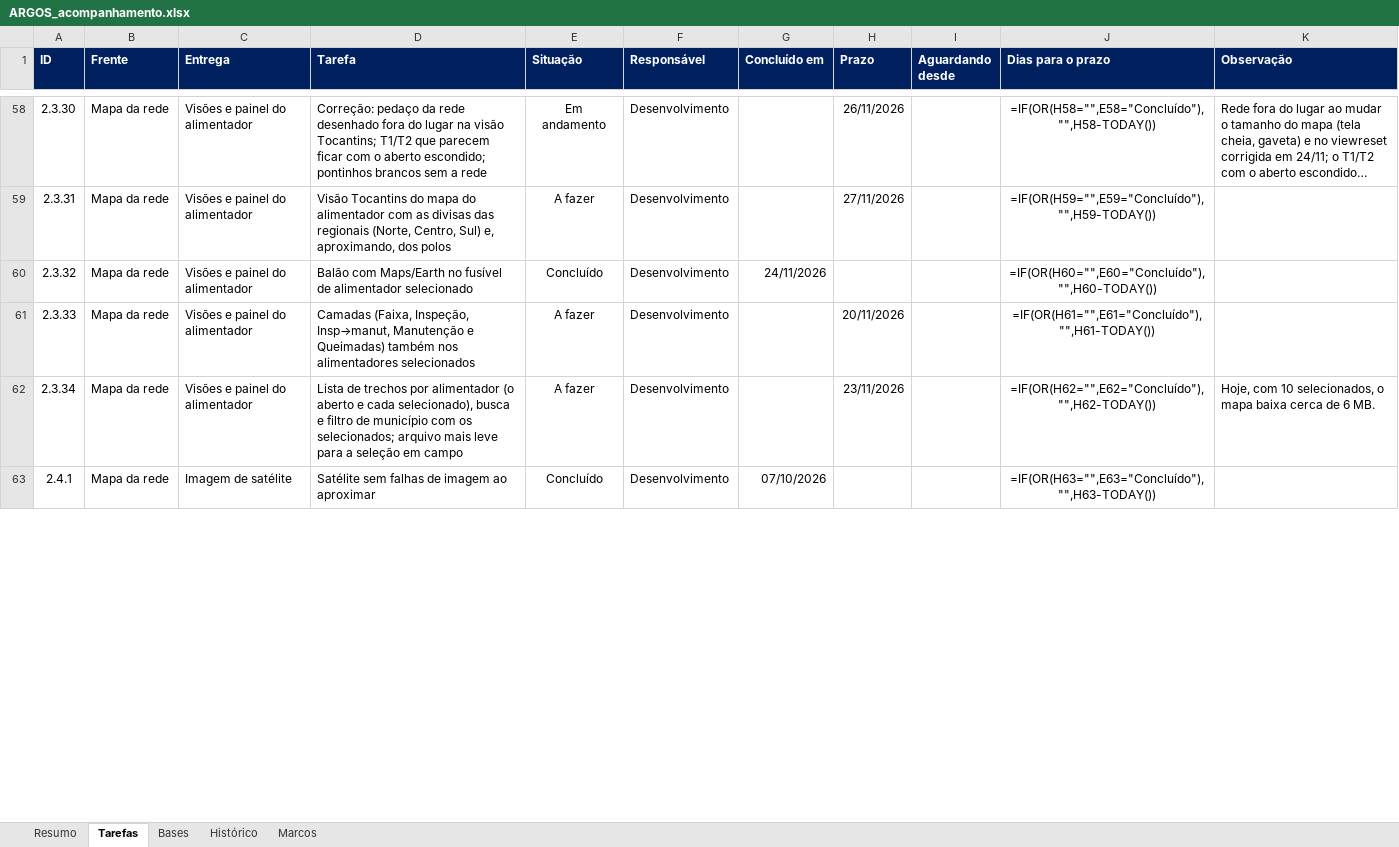
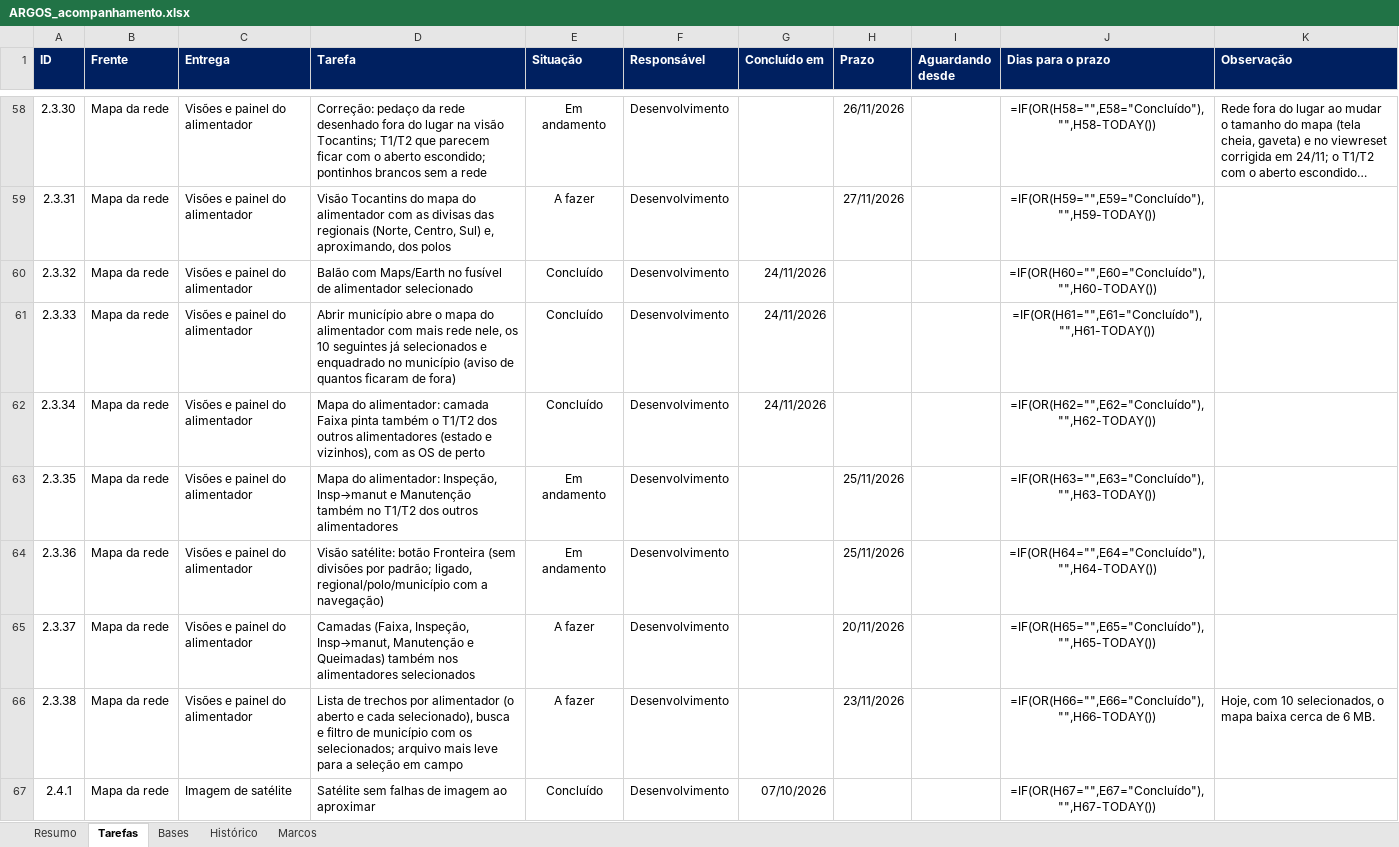
Before and after one commit to LGRSV/vera-vegeta-o-back, an Excel workbook: teste/escopo/ARGOS_acompanhamento.xlsx, sheet Tarefas, drawn as a sheet; only a part is shown, gaps mark what is left out; long unchanged cells end in …; values as stored, in another font and other column widths than the file's, no borders; formulas without a stored value are shown as written; conditional formats not drawn; addresses are those after the commit; the diff covers the shown part only; the diff names each change by its address in the sheet, - before the commit and + after, or states it on an @@ line.

```diff
--- a/teste/escopo/ARGOS_acompanhamento.xlsx (sheet Tarefas)
+++ b/teste/escopo/ARGOS_acompanhamento.xlsx (sheet Tarefas)
-D61 (Tarefa): Camadas (Faixa, Inspeção, Insp→manut, Manutenção e Queimadas) também nos alimentadores selecionados
+D61 (Tarefa): Abrir município abre o mapa do alimentador com mais rede nele, os 10 seguintes já selecionados e enquadrado no município (aviso de quantos ficaram de fora)
-E61:E62 (Situação): A fazer
+E61:E62 (Situação): Concluído
-G61:G62 (Concluído em): (empty)
+G61:G62 (Concluído em): 24/11/2026
-H61 (Prazo): 20/11/2026
+H61 (Prazo): (empty)
-D62 (Tarefa): Lista de trechos por alimentador (o aberto e cada selecionado), busca e filtro de município com os selecionados; arquivo mais leve para a seleção em campo
+D62 (Tarefa): Mapa do alimentador: camada Faixa pinta também o T1/T2 dos outros alimentadores (estado e vizinhos), com as OS de perto
-H62 (Prazo): 23/11/2026
+H62 (Prazo): (empty)
-K62 (Observação): Hoje, com 10 selecionados, o mapa baixa cerca de 6 MB.
+K62 (Observação): (empty)
+row 63: 2.3.35 | Mapa da rede | Visões e painel do alimentador | Mapa do alimentador: Inspeção, Insp→manut e Manutenção também no T1/T2 dos outros alimentadores | Em andamento | Desenvolvimento |  | 25/11/2026 |  | =IF(OR(H63="",E63="Concluído"),"",H63-TODAY())
+row 64: 2.3.36 | Mapa da rede | Visões e painel do alimentador | Visão satélite: botão Fronteira (sem divisões por padrão; ligado, regional/polo/município com a navegação) | Em andamento | Desenvolvimento |  | 25/11/2026 |  | =IF(OR(H64="",E64="Concluído"),"",H64-TODAY())
+row 65: 2.3.37 | Mapa da rede | Visões e painel do alimentador | Camadas (Faixa, Inspeção, Insp→manut, Manutenção e Queimadas) também nos alimentadores selecionados | A fazer | Desenvolvimento |  | 20/11/2026 |  | =IF(OR(H65="",E65="Concluído"),"",H65-TODAY())
+row 66: 2.3.38 | Mapa da rede | Visões e painel do alimentador | Lista de trechos por alimentador (o aberto e cada selecionado), busca e filtro de município com os selecionados; arquivo mais leve para a seleção em campo | A fazer | Desenvolvimento |  | 23/11/2026 |  | =IF(OR(H66="",E66="Concluído"),"",H66-TODAY()) | Hoje, com 10 selecionados, o mapa baixa cerca de 6 MB.
-J67 (Dias para o prazo): =IF(OR(H63="",E63="Concluído"),"",H63-TODAY())
+J67 (Dias para o prazo): =IF(OR(H67="",E67="Concluído"),"",H67-TODAY())
```
Also changed, not shown: 135 edited cells elsewhere in this sheet, sheet Resumo, sheet Histórico, 9 other files.
